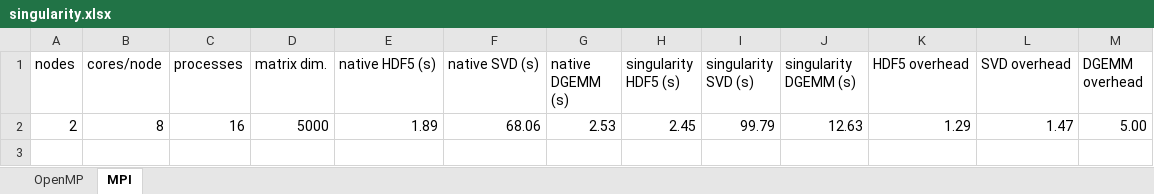
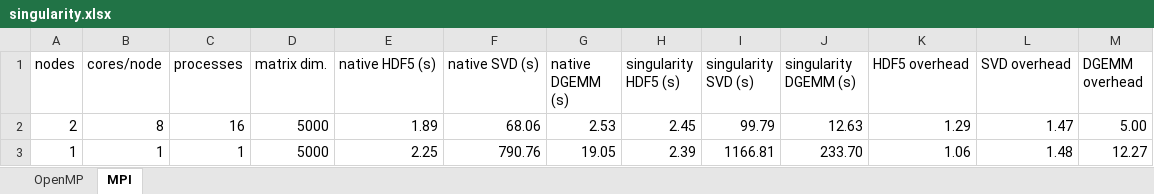
Before and after one commit to gjbex/training-material, an Excel workbook: Virtualization/singularity.xlsx, sheet MPI, drawn as a sheet; values as stored, in another font and other column widths than the file's, no borders; the diff names each change by its address in the sheet, - before the commit and + after, or states it on an @@ line.

Commit message:
Added MPI 1 process results

```diff
--- a/Virtualization/singularity.xlsx (sheet MPI)
+++ b/Virtualization/singularity.xlsx (sheet MPI)
+row 3: 1 | 1 | 1 | 5000 | 2.25 | 790.76 | 19.05 | 2.39 | 1166.81 | 233.70 | 1.06 | 1.48 | 12.27
```
